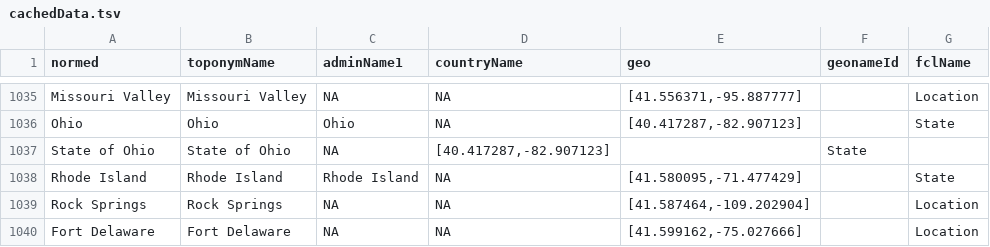
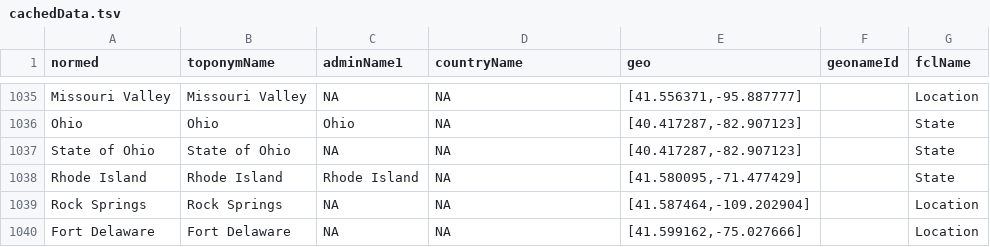
Before and after one commit to bmschmidt/bookworm-geolocator, a TSV file: cachedData.tsv, drawn as a sheet; only a part is shown, gaps mark what is left out.

Commit message:
Update cachedData.tsv

```diff
--- a/cachedData.tsv
+++ b/cachedData.tsv
@@ -1036,3 +1036,3 @@ Missouri Valley	Missouri Valley	NA	NA	[41.556371,-95.887777]		Location
 Ohio	Ohio	Ohio	NA	[40.417287,-82.907123]		State
-State of Ohio	State of Ohio	NA	[40.417287,-82.907123]		State
+State of Ohio	State of Ohio	NA	NA	[40.417287,-82.907123]		State
 Rhode Island	Rhode Island	Rhode Island	NA	[41.580095,-71.477429]		State
```
